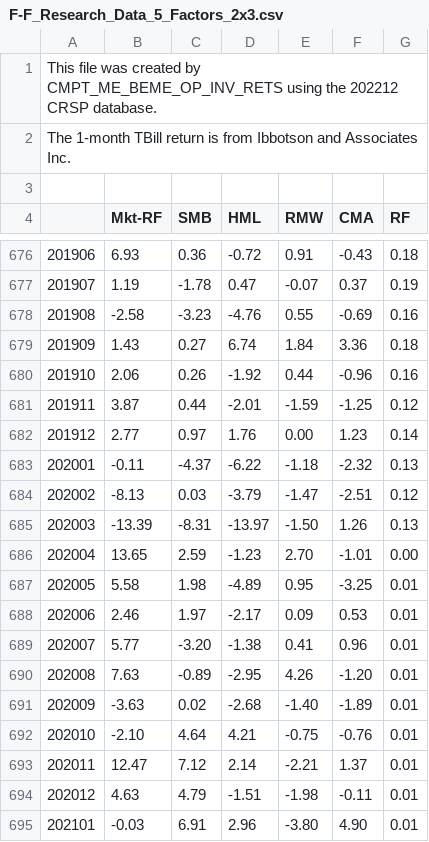
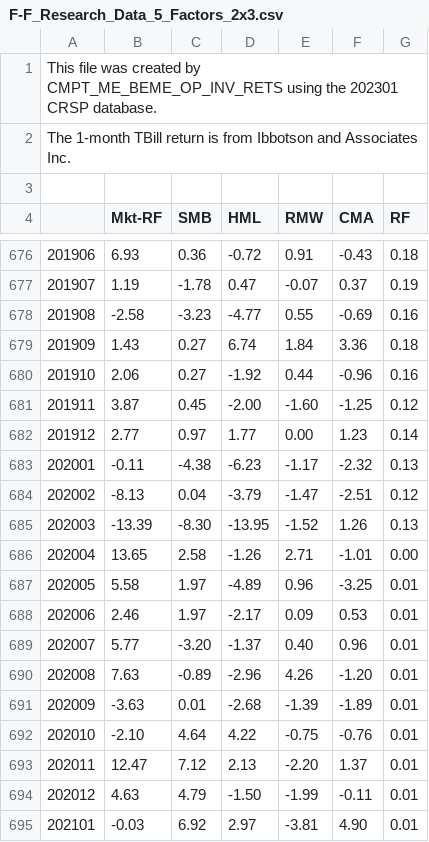
Before and after one commit to caoxinya/homework123, a CSV file: F-F_Research_Data_5_Factors_2x3.csv, drawn as a sheet; only a part is shown, gaps mark what is left out; the diff covers the shown part only.

```diff
--- a/F-F_Research_Data_5_Factors_2x3.csv
+++ b/F-F_Research_Data_5_Factors_2x3.csv
@@ -1,2 +1,2 @@
-This file was created by CMPT_ME_BEME_OP_INV_RETS using the 202212 CRSP database.
+This file was created by CMPT_ME_BEME_OP_INV_RETS using the 202301 CRSP database.
 The 1-month TBill return is from Ibbotson and Associates Inc.
@@ -677,19 +677,19 @@ The 1-month TBill return is from Ibbotson and Associates Inc.
 201907,    1.19,   -1.78,    0.47,   -0.07,    0.37,    0.19
-201908,   -2.58,   -3.23,   -4.76,    0.55,   -0.69,    0.16
+201908,   -2.58,   -3.23,   -4.77,    0.55,   -0.69,    0.16
 201909,    1.43,    0.27,    6.74,    1.84,    3.36,    0.18
-201910,    2.06,    0.26,   -1.92,    0.44,   -0.96,    0.16
-201911,    3.87,    0.44,   -2.01,   -1.59,   -1.25,    0.12
-201912,    2.77,    0.97,    1.76,    0.00,    1.23,    0.14
-202001,   -0.11,   -4.37,   -6.22,   -1.18,   -2.32,    0.13
-202002,   -8.13,    0.03,   -3.79,   -1.47,   -2.51,    0.12
-202003,  -13.39,   -8.31,  -13.97,   -1.50,    1.26,    0.13
-202004,   13.65,    2.59,   -1.23,    2.70,   -1.01,    0.00
-202005,    5.58,    1.98,   -4.89,    0.95,   -3.25,    0.01
+201910,    2.06,    0.27,   -1.92,    0.44,   -0.96,    0.16
+201911,    3.87,    0.45,   -2.00,   -1.60,   -1.25,    0.12
+201912,    2.77,    0.97,    1.77,    0.00,    1.23,    0.14
+202001,   -0.11,   -4.38,   -6.23,   -1.17,   -2.32,    0.13
+202002,   -8.13,    0.04,   -3.79,   -1.47,   -2.51,    0.12
+202003,  -13.39,   -8.30,  -13.95,   -1.52,    1.26,    0.13
+202004,   13.65,    2.58,   -1.26,    2.71,   -1.01,    0.00
+202005,    5.58,    1.97,   -4.89,    0.96,   -3.25,    0.01
 202006,    2.46,    1.97,   -2.17,    0.09,    0.53,    0.01
-202007,    5.77,   -3.20,   -1.38,    0.41,    0.96,    0.01
-202008,    7.63,   -0.89,   -2.95,    4.26,   -1.20,    0.01
-202009,   -3.63,    0.02,   -2.68,   -1.40,   -1.89,    0.01
-202010,   -2.10,    4.64,    4.21,   -0.75,   -0.76,    0.01
-202011,   12.47,    7.12,    2.14,   -2.21,    1.37,    0.01
-202012,    4.63,    4.79,   -1.51,   -1.98,   -0.11,    0.01
-202101,   -0.03,    6.91,    2.96,   -3.80,    4.90,    0.01
+202007,    5.77,   -3.20,   -1.37,    0.40,    0.96,    0.01
+202008,    7.63,   -0.89,   -2.96,    4.26,   -1.20,    0.01
+202009,   -3.63,    0.01,   -2.68,   -1.39,   -1.89,    0.01
+202010,   -2.10,    4.64,    4.22,   -0.75,   -0.76,    0.01
+202011,   12.47,    7.12,    2.13,   -2.20,    1.37,    0.01
+202012,    4.63,    4.79,   -1.50,   -1.99,   -0.11,    0.01
+202101,   -0.03,    6.92,    2.97,   -3.81,    4.90,    0.01
```
Also changed, not shown: 1 added row and 106 edited cells elsewhere in this file.
